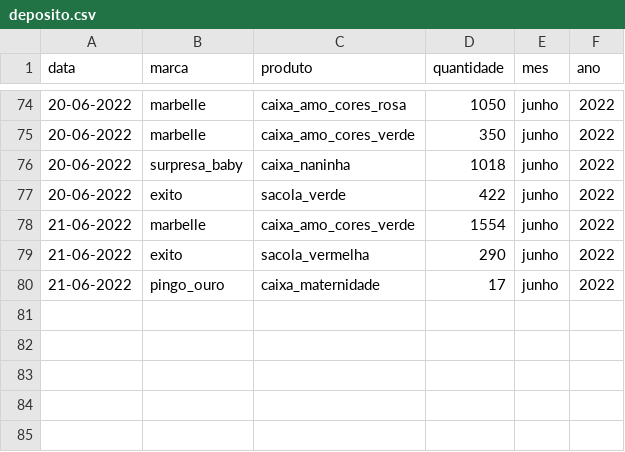
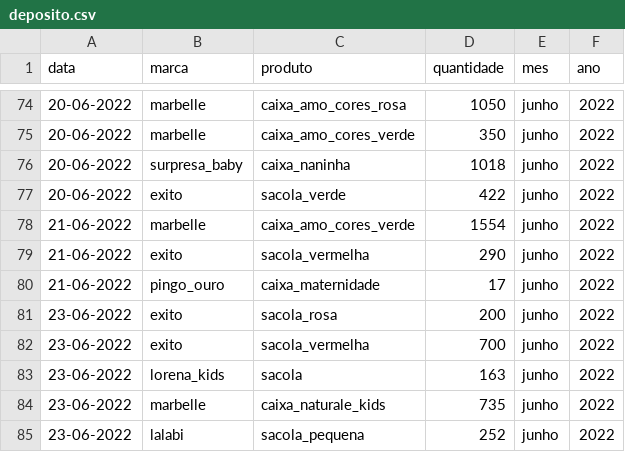
Before and after one commit to batistajoao54/portifolio-desenvolvendo, a CSV file: deposito.csv, drawn as a sheet; only a part is shown, gaps mark what is left out.

Commit message:
Update deposito.csv

```diff
--- a/deposito.csv
+++ b/deposito.csv
@@ -80 +80,6 @@ data,marca,produto,quantidade,mes,ano
 21-06-2022,pingo_ouro,caixa_maternidade,17,junho,2022
+23-06-2022,exito,sacola_rosa,200,junho,2022
+23-06-2022,exito,sacola_vermelha,700,junho,2022
+23-06-2022,lorena_kids,sacola,163,junho,2022
+23-06-2022,marbelle,caixa_naturale_kids,735,junho,2022
+23-06-2022,lalabi,sacola_pequena,252,junho,2022
```
